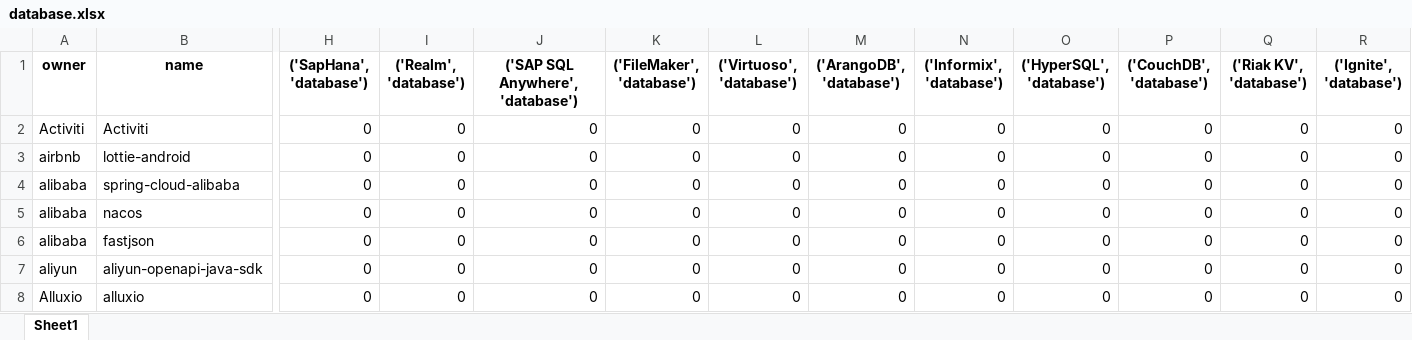
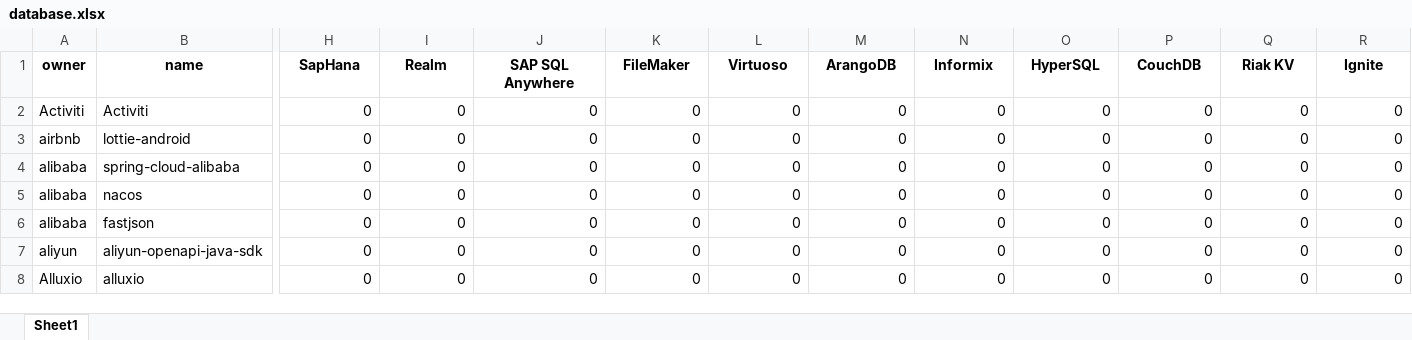
Before and after one commit to gems-uff/db-mining, an Excel workbook: resources/database.xlsx, sheet Sheet1, drawn as a sheet; only a part is shown, gaps mark what is left out; values as stored, in another font and other column widths than the file's, no borders; the diff covers the shown part only; the diff names each change by its address in the sheet, - before the commit and + after, or states it on an @@ line.

Commit message:
Results in xlsx

```diff
--- a/resources/database.xlsx (sheet Sheet1)
+++ b/resources/database.xlsx (sheet Sheet1)
-H1: ('SapHana', 'database')
+H1: SapHana
-I1: ('Realm', 'database')
+I1: Realm
-J1: ('SAP SQL Anywhere', 'database')
+J1: SAP SQL Anywhere
-K1: ('FileMaker', 'database')
+K1: FileMaker
-L1: ('Virtuoso', 'database')
+L1: Virtuoso
-M1: ('ArangoDB', 'database')
+M1: ArangoDB
-N1: ('Informix', 'database')
+N1: Informix
-O1: ('HyperSQL', 'database')
+O1: HyperSQL
-P1: ('CouchDB', 'database')
+P1: CouchDB
-Q1: ('Riak KV', 'database')
+Q1: Riak KV
-R1: ('Ignite', 'database')
+R1: Ignite
```
Also changed, not shown: 41 edited cells elsewhere in this sheet, resources/count_sql.xlsx.
